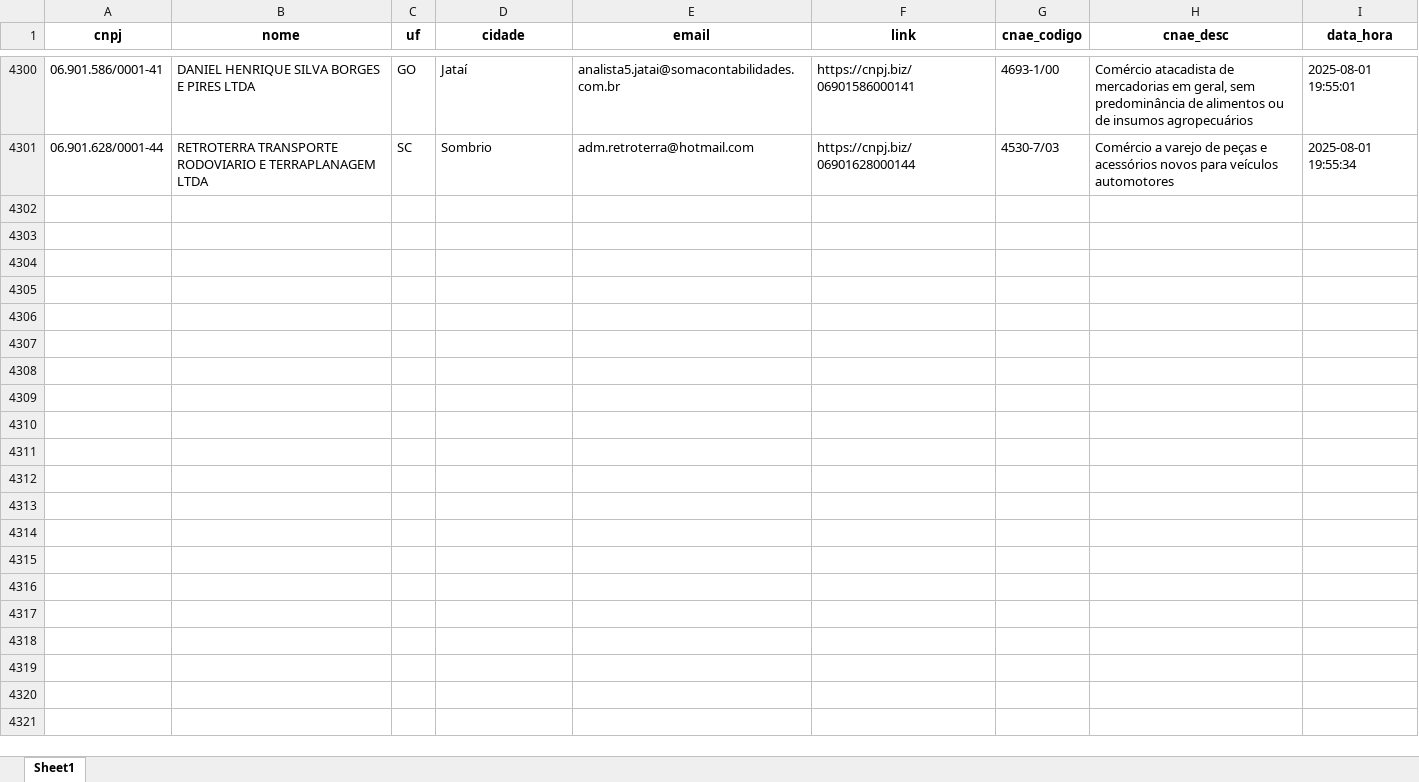
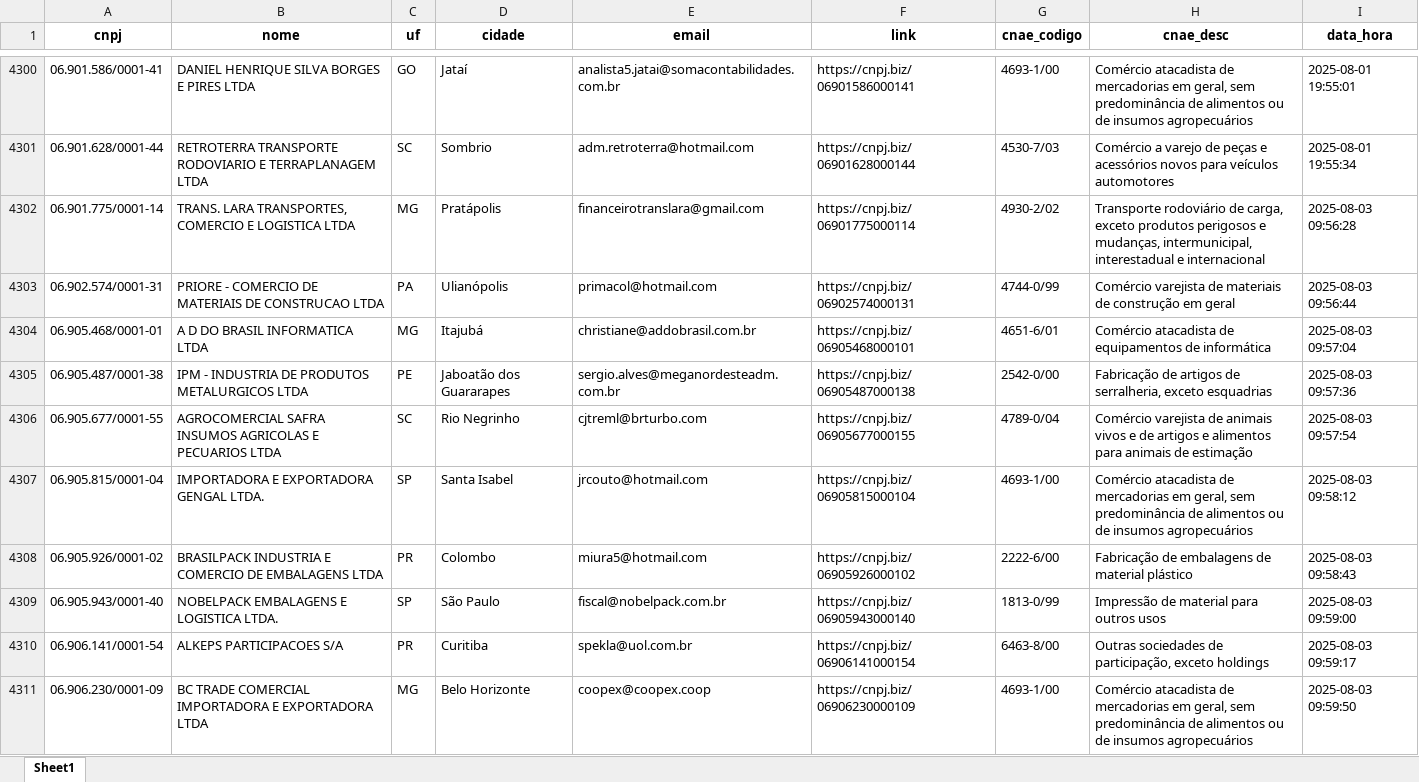
Before and after one commit to RafaelDaSilva1984/Analise-cnpjs-via-gov-buscando-dados-das-empresas-lucro-real, an Excel workbook: output_data_cnae/cnpj_limpos_.xlsx, sheet Sheet1, drawn as a sheet; only a part is shown, gaps mark what is left out; values as stored, in another font and other column widths than the file's, no borders; the diff covers the shown part only; the diff names each change by its address in the sheet, - before the commit and + after, or states it on an @@ line.

```diff
--- a/output_data_cnae/cnpj_limpos_.xlsx (sheet Sheet1)
+++ b/output_data_cnae/cnpj_limpos_.xlsx (sheet Sheet1)
+row 4302: 06.901.775/0001-14 | TRANS. LARA TRANSPORTES, COMERCIO E LOGISTICA LTDA | MG | Pratápolis | financeirotranslara@gmail.com | https://cnpj.biz/06901775000114 | 4930-2/02 | Transporte rodoviário de carga, exceto produtos perigosos e mudanças, intermunicipal, interestadual e internacional | 2025-08-03 09:56:28
+row 4303: 06.902.574/0001-31 | PRIORE - COMERCIO DE MATERIAIS DE CONSTRUCAO LTDA | PA | Ulianópolis | primacol@hotmail.com | https://cnpj.biz/06902574000131 | 4744-0/99 | Comércio varejista de materiais de construção em geral | 2025-08-03 09:56:44
+row 4304: 06.905.468/0001-01 | A D DO BRASIL INFORMATICA LTDA | MG | Itajubá | christiane@addobrasil.com.br | https://cnpj.biz/06905468000101 | 4651-6/01 | Comércio atacadista de equipamentos de informática | 2025-08-03 09:57:04
+row 4305: 06.905.487/0001-38 | IPM - INDUSTRIA DE PRODUTOS METALURGICOS LTDA | PE | Jaboatão dos Guararapes | sergio.alves@meganordesteadm.com.br | https://cnpj.biz/06905487000138 | 2542-0/00 | Fabricação de artigos de serralheria, exceto esquadrias | 2025-08-03 09:57:36
+row 4306: 06.905.677/0001-55 | AGROCOMERCIAL SAFRA INSUMOS AGRICOLAS E PECUARIOS LTDA | SC | Rio Negrinho | cjtreml@brturbo.com | https://cnpj.biz/06905677000155 | 4789-0/04 | Comércio varejista de animais vivos e de artigos e alimentos para animais de estimação | 2025-08-03 09:57:54
+row 4307: 06.905.815/0001-04 | IMPORTADORA E EXPORTADORA GENGAL LTDA. | SP | Santa Isabel | jrcouto@hotmail.com | https://cnpj.biz/06905815000104 | 4693-1/00 | Comércio atacadista de mercadorias em geral, sem predominância de alimentos ou de insumos agropecuários | 2025-08-03 09:58:12
+row 4308: 06.905.926/0001-02 | BRASILPACK INDUSTRIA E COMERCIO DE EMBALAGENS LTDA | PR | Colombo | miura5@hotmail.com | https://cnpj.biz/06905926000102 | 2222-6/00 | Fabricação de embalagens de material plástico | 2025-08-03 09:58:43
+row 4309: 06.905.943/0001-40 | NOBELPACK EMBALAGENS E LOGISTICA LTDA. | SP | São Paulo | fiscal@nobelpack.com.br | https://cnpj.biz/06905943000140 | 1813-0/99 | Impressão de material para outros usos | 2025-08-03 09:59:00
+row 4310: 06.906.141/0001-54 | ALKEPS PARTICIPACOES S/A | PR | Curitiba | spekla@uol.com.br | https://cnpj.biz/06906141000154 | 6463-8/00 | Outras sociedades de participação, exceto holdings | 2025-08-03 09:59:17
+row 4311: 06.906.230/0001-09 | BC TRADE COMERCIAL IMPORTADORA E EXPORTADORA LTDA | MG | Belo Horizonte | coopex@coopex.coop | https://cnpj.biz/06906230000109 | 4693-1/00 | Comércio atacadista de mercadorias em geral, sem predominância de alimentos ou de insumos agropecuários | 2025-08-03 09:59:50
```
Also changed, not shown: 55 added rows elsewhere in this sheet, output_data_cnae/cnpj_limpos__sem_duplicatas.xlsx, 10 other files.
